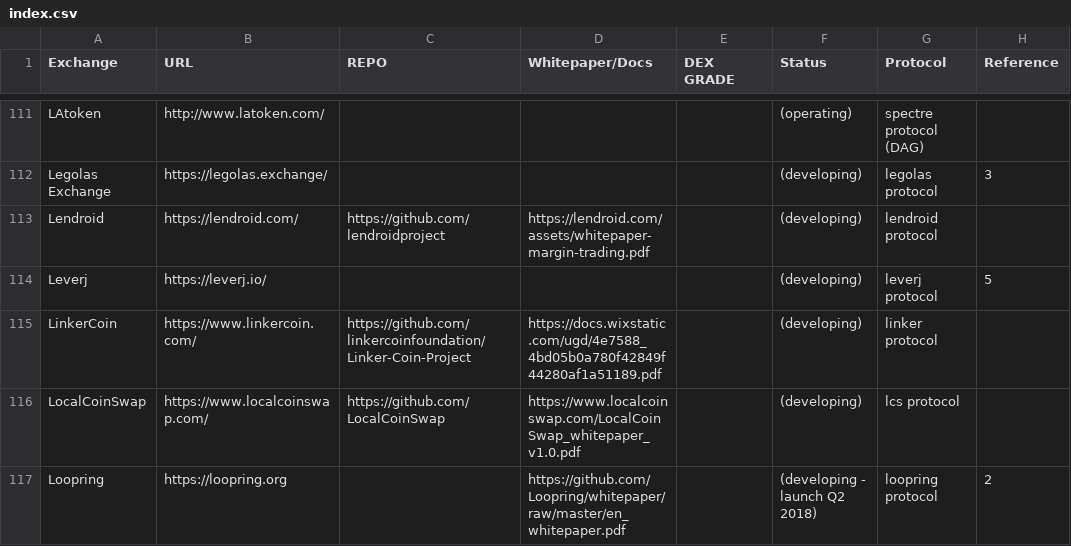
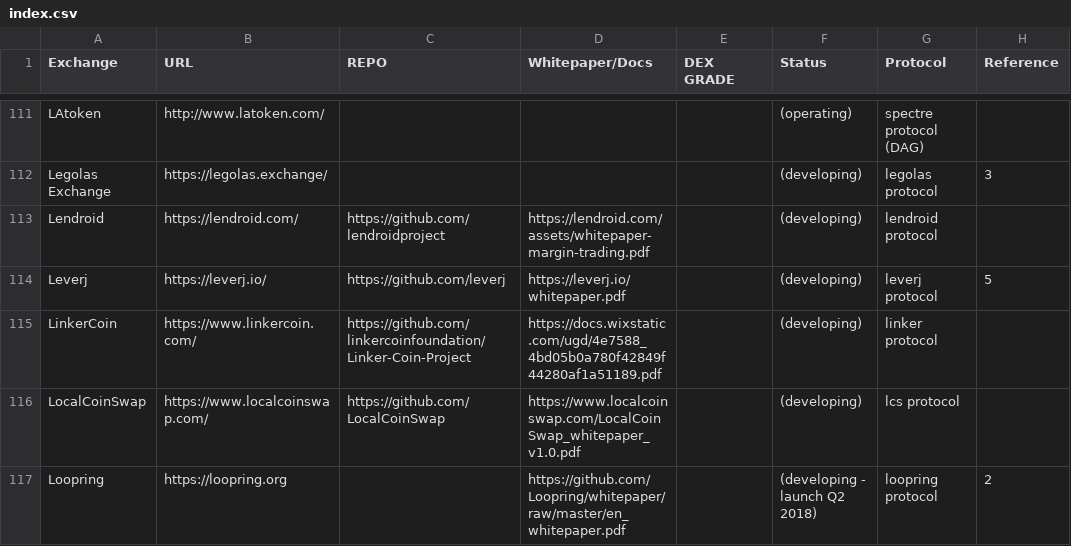
Before and after one commit to eliooses/BTCards, a CSV file: index.csv, drawn as a sheet; only a part is shown, gaps mark what is left out; the diff names each change by its address in the sheet, - before the commit and + after, or states it on an @@ line.

Commit message:
Leverj updated

```diff
--- a/index.csv
+++ b/index.csv
-C114 (REPO): (empty)
+C114 (REPO): https://github.com/leverj
-D114 (Whitepaper/Docs): (empty)
+D114 (Whitepaper/Docs): https://leverj.io/whitepaper.pdf
```
Also changed, not shown: 1 other file.
